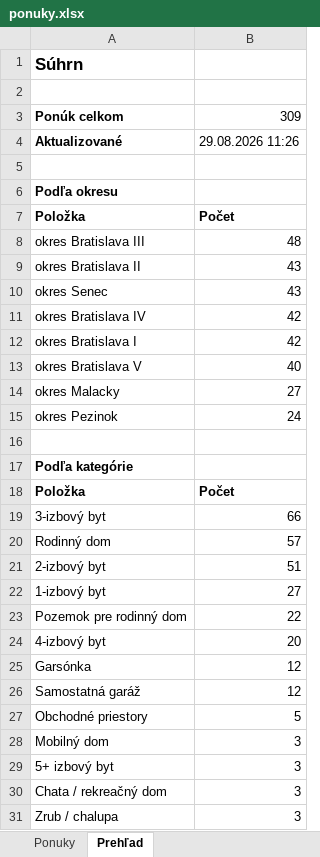
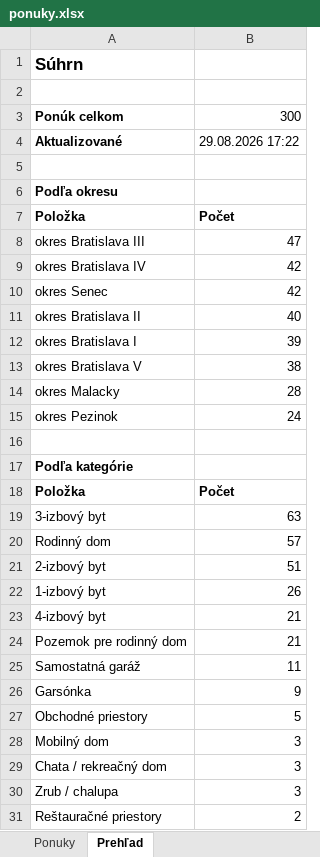
Before and after one commit to mrkubis-nest/nehnutelnosti-scraper, an Excel workbook: public/ponuky.xlsx, sheet Prehľad, drawn as a sheet; only a part is shown; the shorter side is filled out with more unchanged rows; values as stored, in another font and other column widths than the file's, no borders; removed rows and columns are numbered as before the commit, all else as after; the diff covers the shown part only; the diff names each change by its address in the sheet, - before the commit and + after, or states it on an @@ line.

```diff
--- a/public/ponuky.xlsx (sheet Prehľad)
+++ b/public/ponuky.xlsx (sheet Prehľad)
-B3: 309
+B3: 300
-B4: 29.08.2026 11:26
+B4: 29.08.2026 17:22
-B8: 48
+B8: 47
-row 9: okres Bratislava II | 43
-row 10: okres Senec | 43
+row 10: okres Senec | 42
+row 11: okres Bratislava II | 40
-B12: 42
+B12: 39
-B13: 40
+B13: 38
-B14: 27
+B14: 28
-B19: 66
+B19: 63
-B22: 27
+B22: 26
-row 23: Pozemok pre rodinný dom | 22
-B23: 20
+B23: 21
-row 25: Garsónka | 12
+row 24: Pozemok pre rodinný dom | 21
-B25: 12
+B25: 11
+row 26: Garsónka | 9
-row 29: 5+ izbový byt | 3
```
Also changed, not shown: 1 added row elsewhere in this sheet, sheet Ponuky, 2 other files.
